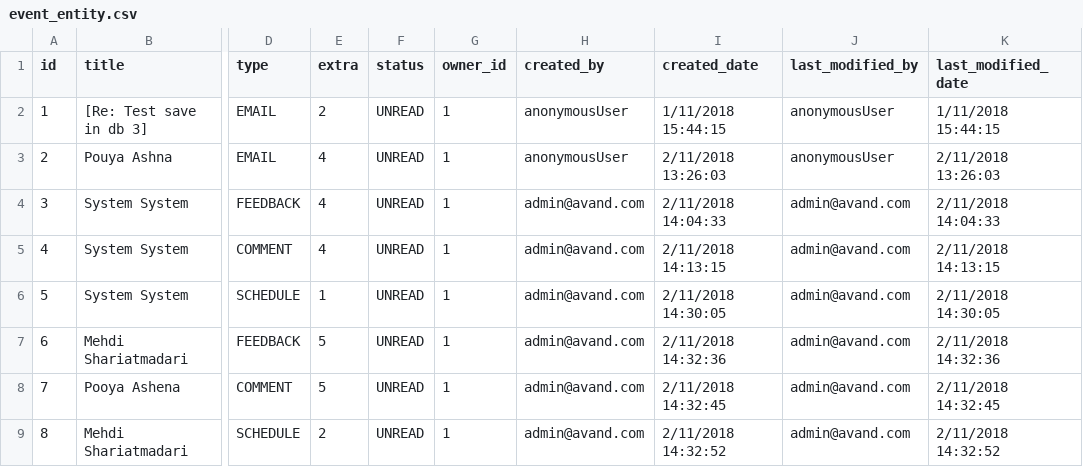
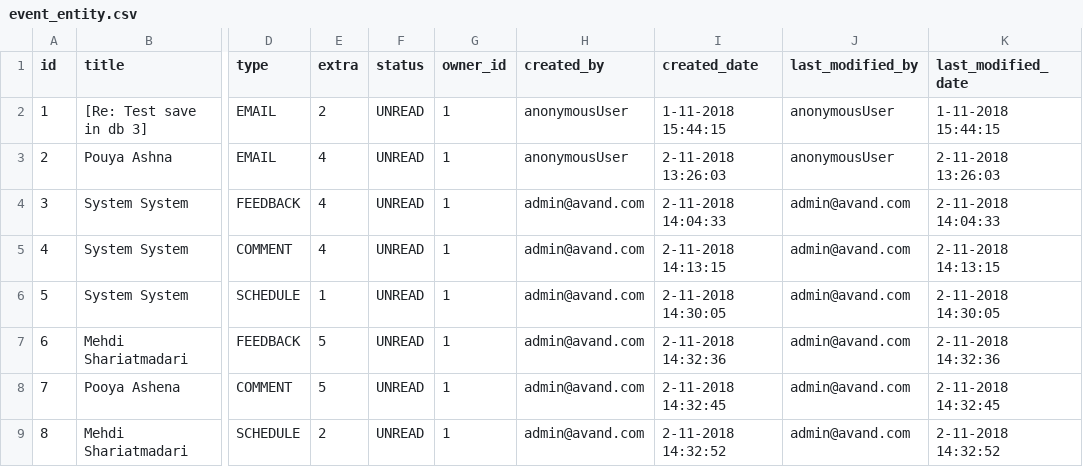
Before and after one commit to voldemort-pishe/Voldemort-Backend, a CSV file: src/main/resources/config/liquibase/event_entity.csv, drawn as a sheet; only a part is shown, gaps mark what is left out; the diff names each change by its address in the sheet, - before the commit and + after, or states it on an @@ line.

Commit message:
fix load data for event

```diff
--- a/src/main/resources/config/liquibase/event_entity.csv
+++ b/src/main/resources/config/liquibase/event_entity.csv
-I2 (created_date): 1/11/2018 15:44:15
+I2 (created_date): 1-11-2018 15:44:15
-K2 (last_modified_date): 1/11/2018 15:44:15
+K2 (last_modified_date): 1-11-2018 15:44:15
-I3 (created_date): 2/11/2018 13:26:03
+I3 (created_date): 2-11-2018 13:26:03
-K3 (last_modified_date): 2/11/2018 13:26:03
+K3 (last_modified_date): 2-11-2018 13:26:03
-I4 (created_date): 2/11/2018 14:04:33
+I4 (created_date): 2-11-2018 14:04:33
-K4 (last_modified_date): 2/11/2018 14:04:33
+K4 (last_modified_date): 2-11-2018 14:04:33
-I5 (created_date): 2/11/2018 14:13:15
+I5 (created_date): 2-11-2018 14:13:15
-K5 (last_modified_date): 2/11/2018 14:13:15
+K5 (last_modified_date): 2-11-2018 14:13:15
-I6 (created_date): 2/11/2018 14:30:05
+I6 (created_date): 2-11-2018 14:30:05
-K6 (last_modified_date): 2/11/2018 14:30:05
+K6 (last_modified_date): 2-11-2018 14:30:05
-I7 (created_date): 2/11/2018 14:32:36
+I7 (created_date): 2-11-2018 14:32:36
-K7 (last_modified_date): 2/11/2018 14:32:36
+K7 (last_modified_date): 2-11-2018 14:32:36
-I8 (created_date): 2/11/2018 14:32:45
+I8 (created_date): 2-11-2018 14:32:45
-K8 (last_modified_date): 2/11/2018 14:32:45
+K8 (last_modified_date): 2-11-2018 14:32:45
-I9 (created_date): 2/11/2018 14:32:52
+I9 (created_date): 2-11-2018 14:32:52
-K9 (last_modified_date): 2/11/2018 14:32:52
+K9 (last_modified_date): 2-11-2018 14:32:52
```
Also changed, not shown: 2 other files.
